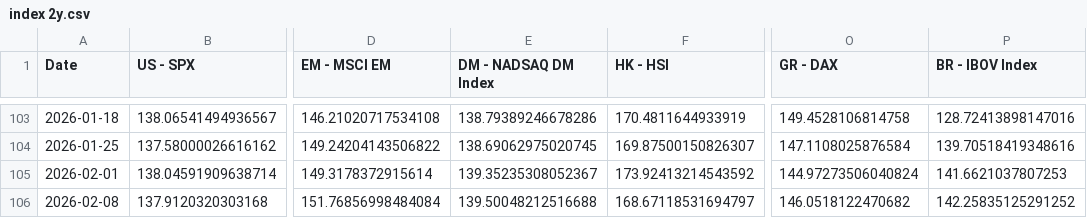
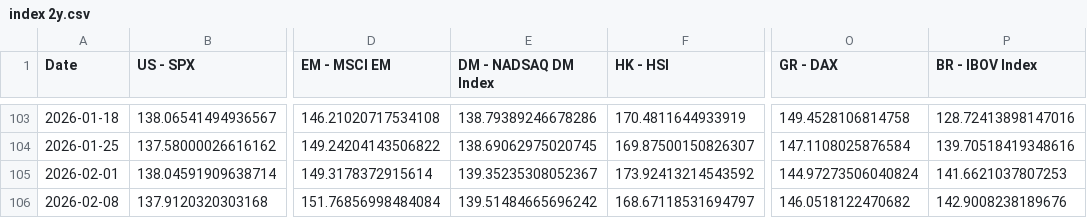
Before and after one commit to WilsonLok1226/datawrapper-csv, a CSV file: index 2y.csv, drawn as a sheet; only a part is shown, gaps mark what is left out; the diff names each change by its address in the sheet, - before the commit and + after, or states it on an @@ line.

Commit message:
Auto-update CSV with latest sales data

```diff
--- a/index 2y.csv
+++ b/index 2y.csv
-E106 (DM - NADSAQ DM Index): 139.50048212516688
+E106 (DM - NADSAQ DM Index): 139.51484665696242
-P106 (BR - IBOV Index): 142.25835125291252
+P106 (BR - IBOV Index): 142.9008238189676
```
